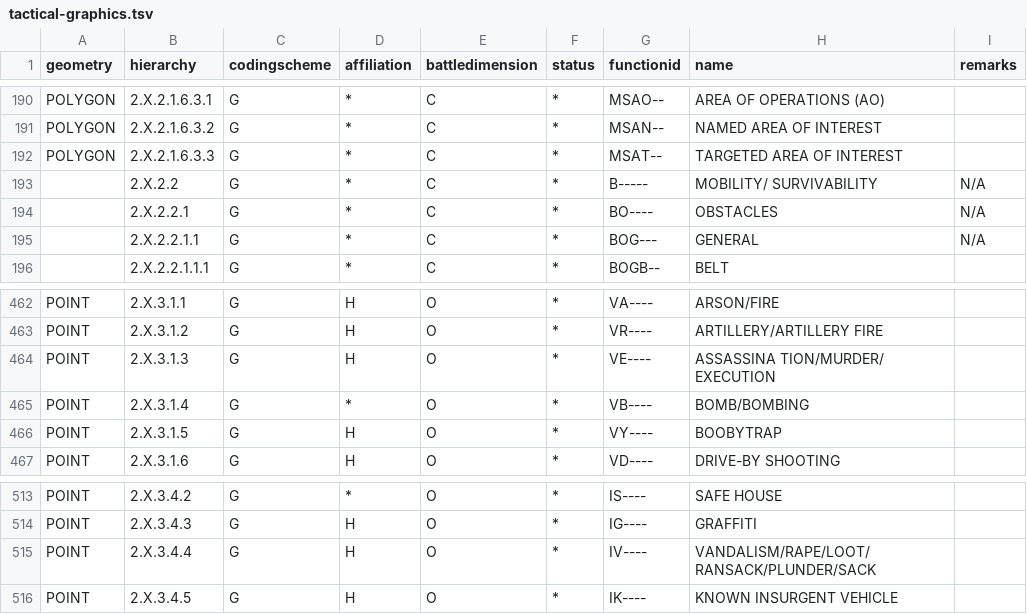
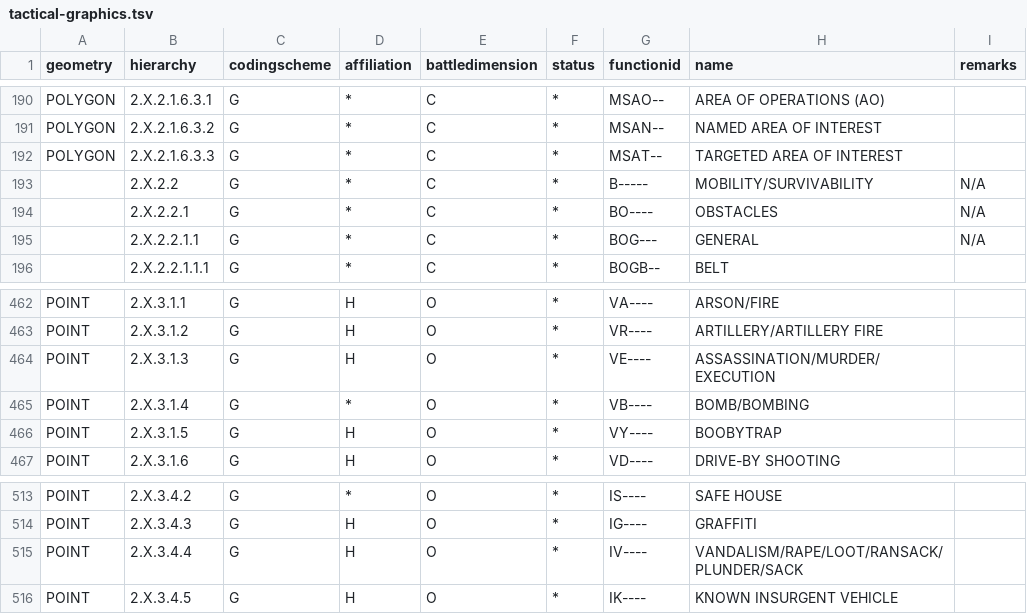
Before and after one commit to spatialillusions/stanag-app6, a TSV file: tsv-tables/app6b/tactical-graphics.tsv, drawn as a sheet; only a part is shown, gaps mark what is left out.

Commit message:
Corrected more typos in tactical graphics

```diff
--- a/tsv-tables/app6b/tactical-graphics.tsv
+++ b/tsv-tables/app6b/tactical-graphics.tsv
@@ -192,3 +192,3 @@ POLYGON	2.X.2.1.6.3.2	G	*	C	*	MSAN--	NAMED AREA OF INTEREST
 POLYGON	2.X.2.1.6.3.3	G	*	C	*	MSAT--	TARGETED AREA OF INTEREST	
-	2.X.2.2	G	*	C	*	B-----	MOBILITY/ SURVIVABILITY	N/A	
+	2.X.2.2	G	*	C	*	B-----	MOBILITY/SURVIVABILITY	N/A	
 	2.X.2.2.1	G	*	C	*	BO----	OBSTACLES	N/A	
@@ -463,3 +463,3 @@ POINT	2.X.3.1.1	G	H	O	*	VA----	ARSON/FIRE
 POINT	2.X.3.1.2	G	H	O	*	VR----	ARTILLERY/ARTILLERY FIRE	
-POINT	2.X.3.1.3	G	H	O	*	VE----	ASSASSINA TION/MURDER/ EXECUTION	
+POINT	2.X.3.1.3	G	H	O	*	VE----	ASSASSINATION/MURDER/EXECUTION	
 POINT	2.X.3.1.4	G	*	O	*	VB----	BOMB/BOMBING	
@@ -514,3 +514,3 @@ POINT	2.X.3.4.2	G	*	O	*	IS----	SAFE HOUSE
 POINT	2.X.3.4.3	G	H	O	*	IG----	GRAFFITI	
-POINT	2.X.3.4.4	G	H	O	*	IV----	VANDALISM/RAPE/LOOT/ RANSACK/PLUNDER/SACK	
+POINT	2.X.3.4.4	G	H	O	*	IV----	VANDALISM/RAPE/LOOT/RANSACK/PLUNDER/SACK	
 POINT	2.X.3.4.5	G	H	O	*	IK----	KNOWN INSURGENT VEHICLE	
```
